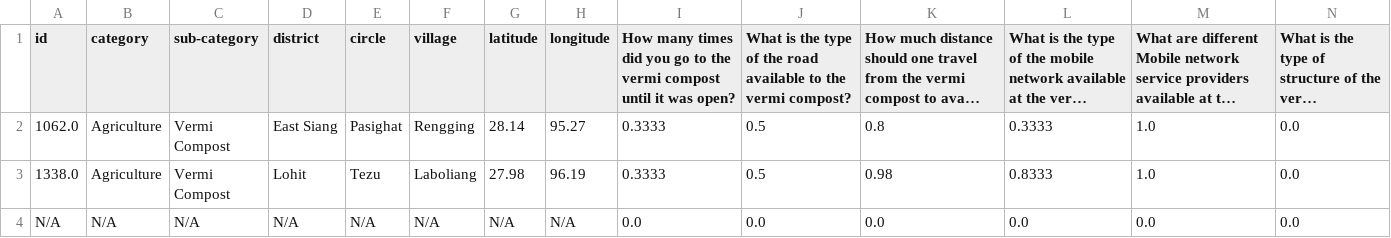
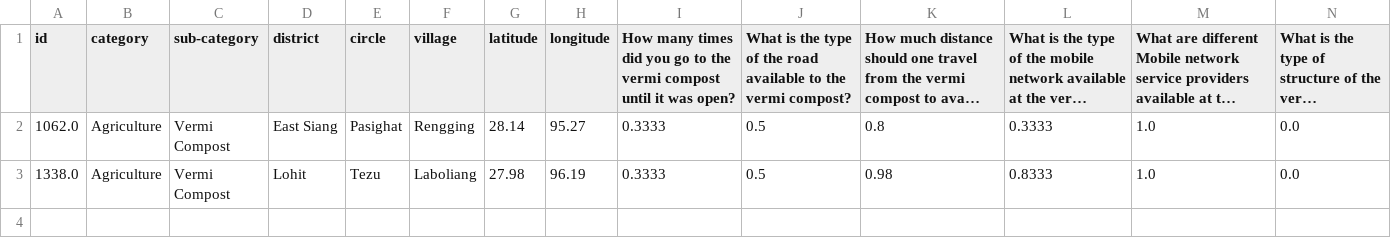
Before and after one commit to anirbansarkar823/svm-data-analysis, a CSV file: csv/score_sheets/agriculture/vermi_compost.csv, drawn as a sheet; only a part is shown; long unchanged cells end in …; rows hold the shown columns only; the diff names each change by its address in the sheet, - before the commit and + after, or states it on an @@ line.

Commit message:
Fixed typo in scoring.py and  null row in vermi compost

```diff
--- a/csv/score_sheets/agriculture/vermi_compost.csv
+++ b/csv/score_sheets/agriculture/vermi_compost.csv
-row 4: N/A | N/A | N/A | N/A | N/A | N/A | N/A | N/A | 0.0 | 0.0 | 0.0 | 0.0 | 0.0 | 0.0
```
Also changed, not shown: 1 other file.
